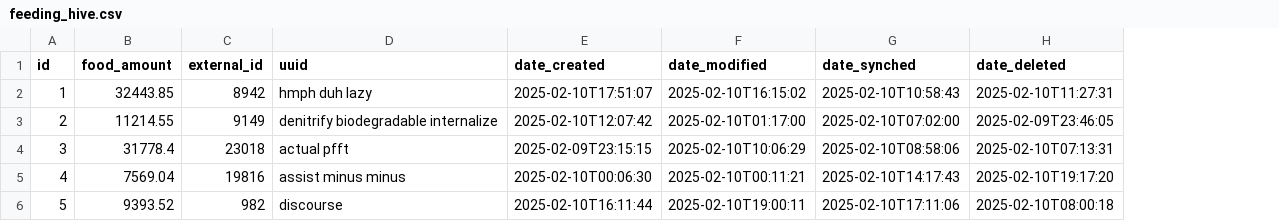
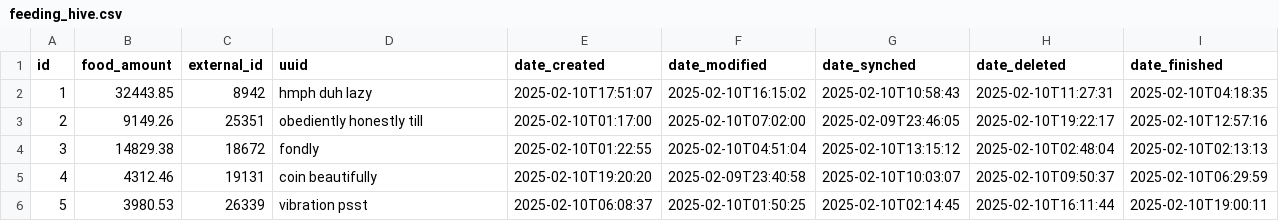
Before and after one commit to mardjo97/beeback, a CSV file: src/main/resources/config/liquibase/fake-data/feeding_hive.csv, drawn as a sheet; only a part is shown; the diff covers the shown part only; the diff names each change by its address in the sheet, - before the commit and + after, or states it on an @@ line.

Commit message:
FeedingHive added dateFinished

```diff
--- a/src/main/resources/config/liquibase/fake-data/feeding_hive.csv
+++ b/src/main/resources/config/liquibase/fake-data/feeding_hive.csv
+column I (date_finished), rows 2-6: 2025-02-10T04:18:35 | 2025-02-10T12:57:16 | 2025-02-10T02:13:13 | 2025-02-10T06:29:59 | 2025-02-10T19:00:11
-B3 (food_amount): 11214.55
+B3 (food_amount): 9149.26
-C3 (external_id): 9149
+C3 (external_id): 25351
-D3 (uuid): denitrify biodegradable internalize
+D3 (uuid): obediently honestly till
-E3 (date_created): 2025-02-10T12:07:42
+E3 (date_created): 2025-02-10T01:17:00
-F3 (date_modified): 2025-02-10T01:17:00
+F3 (date_modified): 2025-02-10T07:02:00
-G3 (date_synched): 2025-02-10T07:02:00
+G3 (date_synched): 2025-02-09T23:46:05
-H3 (date_deleted): 2025-02-09T23:46:05
+H3 (date_deleted): 2025-02-10T19:22:17
-B4 (food_amount): 31778.4
+B4 (food_amount): 14829.38
-C4 (external_id): 23018
+C4 (external_id): 18672
-D4 (uuid): actual pfft
+D4 (uuid): fondly
-E4 (date_created): 2025-02-09T23:15:15
+E4 (date_created): 2025-02-10T01:22:55
-F4 (date_modified): 2025-02-10T10:06:29
+F4 (date_modified): 2025-02-10T04:51:04
-G4 (date_synched): 2025-02-10T08:58:06
+G4 (date_synched): 2025-02-10T13:15:12
-H4 (date_deleted): 2025-02-10T07:13:31
+H4 (date_deleted): 2025-02-10T02:48:04
-B5 (food_amount): 7569.04
+B5 (food_amount): 4312.46
-C5 (external_id): 19816
+C5 (external_id): 19131
-D5 (uuid): assist minus minus
+D5 (uuid): coin beautifully
-E5 (date_created): 2025-02-10T00:06:30
+E5 (date_created): 2025-02-10T19:20:20
-F5 (date_modified): 2025-02-10T00:11:21
+F5 (date_modified): 2025-02-09T23:40:58
-G5 (date_synched): 2025-02-10T14:17:43
+G5 (date_synched): 2025-02-10T10:03:07
-H5 (date_deleted): 2025-02-10T19:17:20
+H5 (date_deleted): 2025-02-10T09:50:37
-B6 (food_amount): 9393.52
+B6 (food_amount): 3980.53
-C6 (external_id): 982
+C6 (external_id): 26339
-D6 (uuid): discourse
+D6 (uuid): vibration psst
-E6 (date_created): 2025-02-10T16:11:44
+E6 (date_created): 2025-02-10T06:08:37
-F6 (date_modified): 2025-02-10T19:00:11
+F6 (date_modified): 2025-02-10T01:50:25
-G6 (date_synched): 2025-02-10T17:11:06
+G6 (date_synched): 2025-02-10T02:14:45
-H6 (date_deleted): 2025-02-10T08:00:18
+H6 (date_deleted): 2025-02-10T16:11:44
```
Also changed, not shown: 35 edited cells elsewhere in this file, 18 other files.
